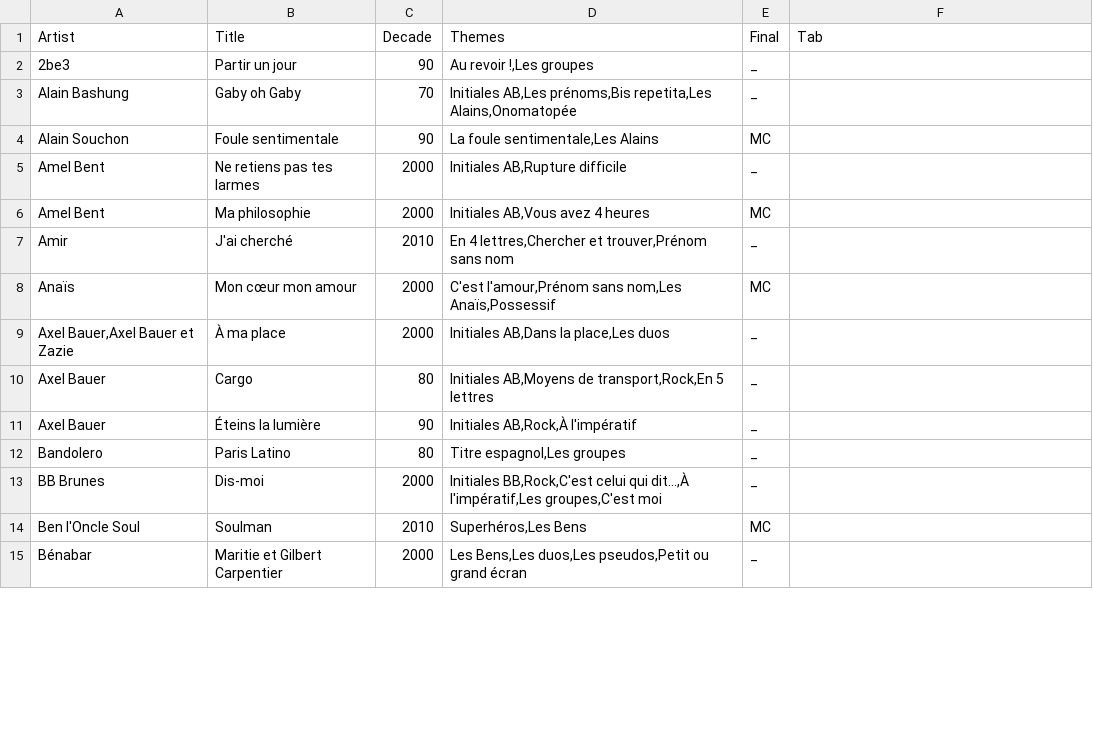
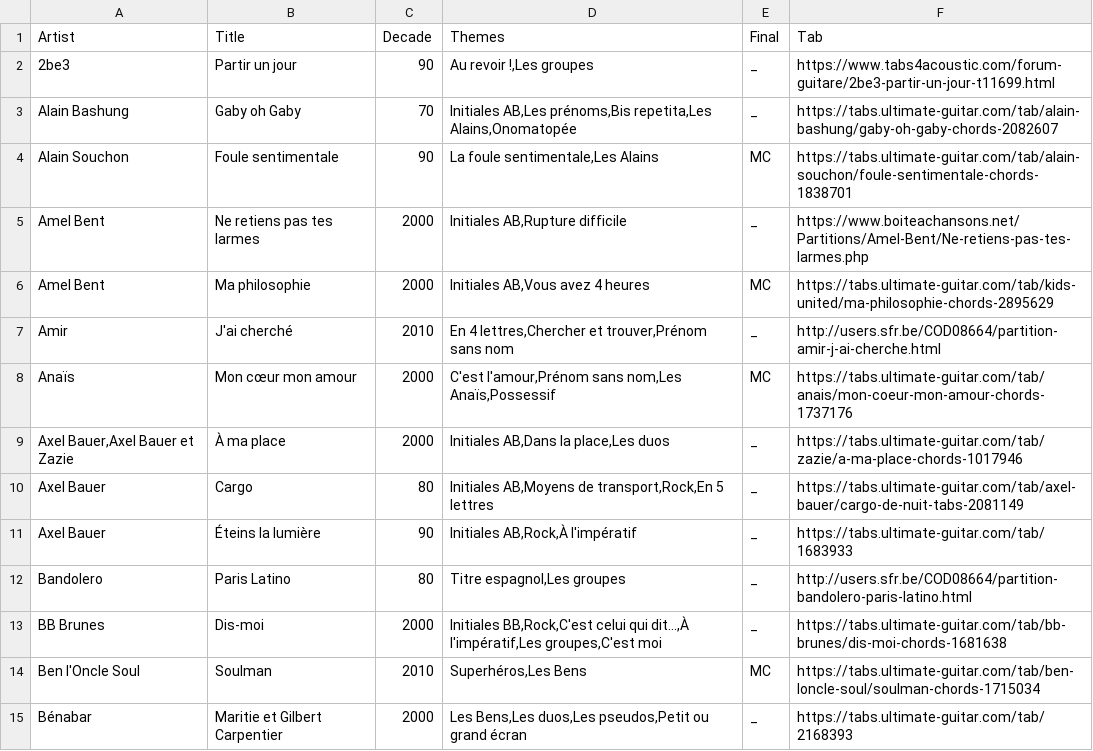
Before and after one commit to FServais/noplp, a CSV file: backend/data/list.csv, drawn as a sheet; only a part is shown; the diff covers the shown part only.

Commit message:
add first set of chords grid urls

```diff
--- a/backend/data/list.csv
+++ b/backend/data/list.csv
@@ -1,15 +1,15 @@
 Artist;Title;Decade;Themes;Final;Tab
-2be3;Partir un jour;90;Au revoir !,Les groupes;_;
-Alain Bashung;Gaby oh Gaby;70;Initiales AB,Les prénoms,Bis repetita,Les Alains,Onomatopée;_;
-Alain Souchon;Foule sentimentale;90;La foule sentimentale,Les Alains;MC;
-Amel Bent;Ne retiens pas tes larmes;2000;Initiales AB,Rupture difficile;_;
-Amel Bent;Ma philosophie;2000;Initiales AB,Vous avez 4 heures;MC;
-Amir;J'ai cherché;2010;En 4 lettres,Chercher et trouver,Prénom sans nom;_;
-Anaïs;Mon cœur mon amour;2000;C'est l'amour,Prénom sans nom,Les Anaïs,Possessif;MC;
-Axel Bauer,Axel Bauer et Zazie;À ma place;2000;Initiales AB,Dans la place,Les duos;_;
-Axel Bauer;Cargo;80;Initiales AB,Moyens de transport,Rock,En 5 lettres;_;
-Axel Bauer;Éteins la lumière;90;Initiales AB,Rock,À l'impératif;_;
-Bandolero;Paris Latino;80;Titre espagnol,Les groupes;_;
-BB Brunes;Dis-moi;2000;Initiales BB,Rock,C'est celui qui dit...,À l'impératif,Les groupes,C'est moi;_;
-Ben l'Oncle Soul;Soulman;2010;Superhéros,Les Bens;MC;
-Bénabar;Maritie et Gilbert Carpentier;2000;Les Bens,Les duos,Les pseudos,Petit ou grand écran;_;
+2be3;Partir un jour;90;Au revoir !,Les groupes;_;https://www.tabs4acoustic.com/forum-guitare/2be3-partir-un-jour-t11699.html
+Alain Bashung;Gaby oh Gaby;70;Initiales AB,Les prénoms,Bis repetita,Les Alains,Onomatopée;_;https://tabs.ultimate-guitar.com/tab/alain-bashung/gaby-oh-gaby-chords-2082607
+Alain Souchon;Foule sentimentale;90;La foule sentimentale,Les Alains;MC;https://tabs.ultimate-guitar.com/tab/alain-souchon/foule-sentimentale-chords-1838701
+Amel Bent;Ne retiens pas tes larmes;2000;Initiales AB,Rupture difficile;_;https://www.boiteachansons.net/Partitions/Amel-Bent/Ne-retiens-pas-tes-larmes.php
+Amel Bent;Ma philosophie;2000;Initiales AB,Vous avez 4 heures;MC;https://tabs.ultimate-guitar.com/tab/kids-united/ma-philosophie-chords-2895629
+Amir;J'ai cherché;2010;En 4 lettres,Chercher et trouver,Prénom sans nom;_;http://users.sfr.be/COD08664/partition-amir-j-ai-cherche.html
+Anaïs;Mon cœur mon amour;2000;C'est l'amour,Prénom sans nom,Les Anaïs,Possessif;MC;https://tabs.ultimate-guitar.com/tab/anais/mon-coeur-mon-amour-chords-1737176
+Axel Bauer,Axel Bauer et Zazie;À ma place;2000;Initiales AB,Dans la place,Les duos;_;https://tabs.ultimate-guitar.com/tab/zazie/a-ma-place-chords-1017946
+Axel Bauer;Cargo;80;Initiales AB,Moyens de transport,Rock,En 5 lettres;_;https://tabs.ultimate-guitar.com/tab/axel-bauer/cargo-de-nuit-tabs-2081149
+Axel Bauer;Éteins la lumière;90;Initiales AB,Rock,À l'impératif;_;https://tabs.ultimate-guitar.com/tab/1683933
+Bandolero;Paris Latino;80;Titre espagnol,Les groupes;_;http://users.sfr.be/COD08664/partition-bandolero-paris-latino.html
+BB Brunes;Dis-moi;2000;Initiales BB,Rock,C'est celui qui dit...,À l'impératif,Les groupes,C'est moi;_;https://tabs.ultimate-guitar.com/tab/bb-brunes/dis-moi-chords-1681638
+Ben l'Oncle Soul;Soulman;2010;Superhéros,Les Bens;MC;https://tabs.ultimate-guitar.com/tab/ben-loncle-soul/soulman-chords-1715034
+Bénabar;Maritie et Gilbert Carpentier;2000;Les Bens,Les duos,Les pseudos,Petit ou grand écran;_;https://tabs.ultimate-guitar.com/tab/2168393
```
Also changed, not shown: 65 edited cells elsewhere in this file.
